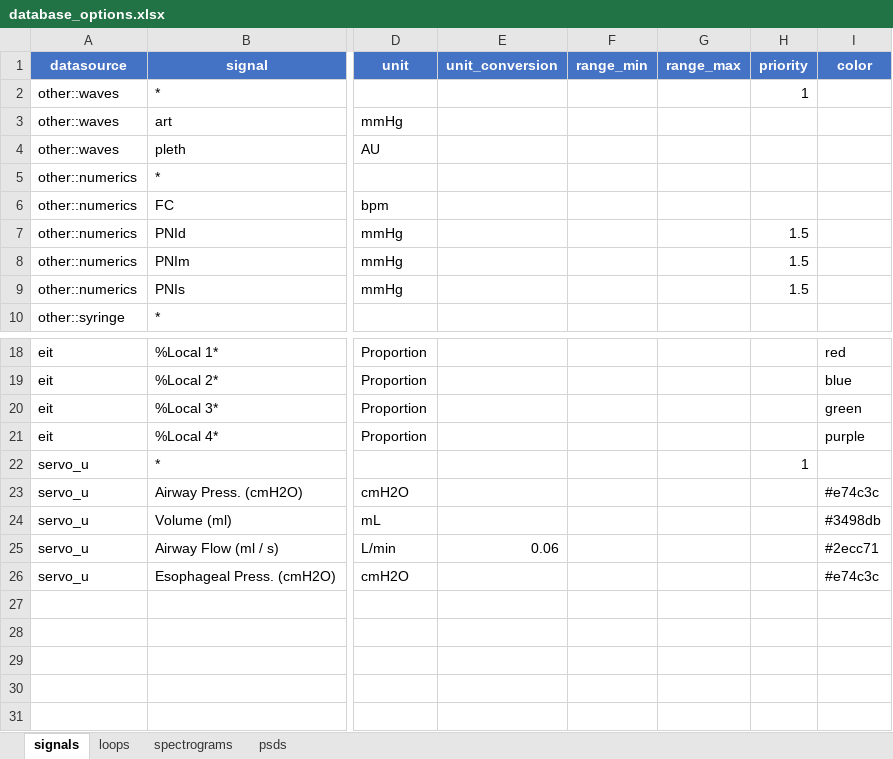
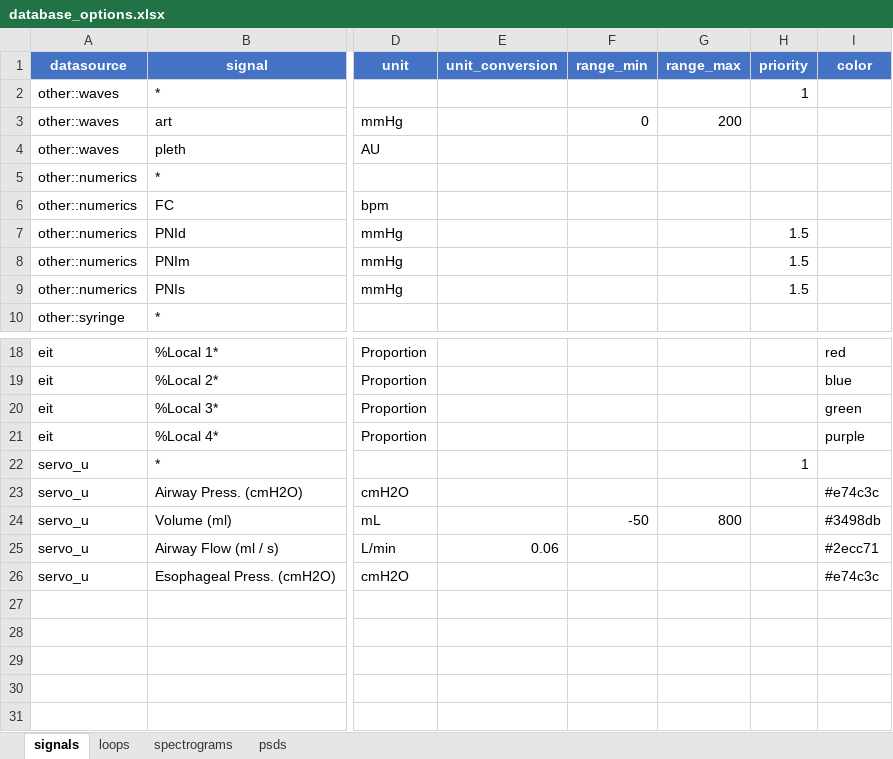
Before and after one commit to larib-data/clinical-scope, an Excel workbook: example/demo_database/database_options.xlsx, sheet signals, drawn as a sheet; only a part is shown, gaps mark what is left out; values as stored, in another font and other column widths than the file's, no borders; the diff covers the shown part only; the diff names each change by its address in the sheet, - before the commit and + after, or states it on an @@ line.

```diff
--- a/example/demo_database/database_options.xlsx (sheet signals)
+++ b/example/demo_database/database_options.xlsx (sheet signals)
-F3 (range_min): (empty)
+F3 (range_min): 0
-G3 (range_max): (empty)
+G3 (range_max): 200
-F24 (range_min): (empty)
+F24 (range_min): -50
-G24 (range_max): (empty)
+G24 (range_max): 800
```
Also changed, not shown: 36 added rows and 3 edited cells elsewhere in this sheet, sheet loops, 33 other files.
